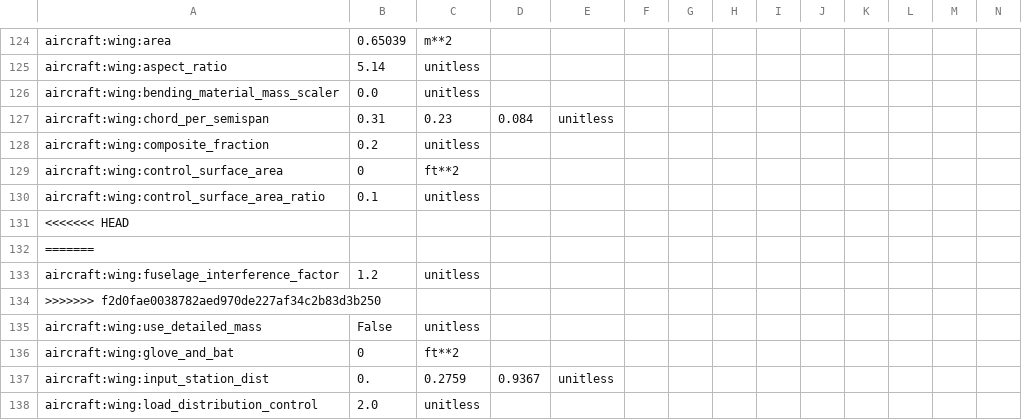
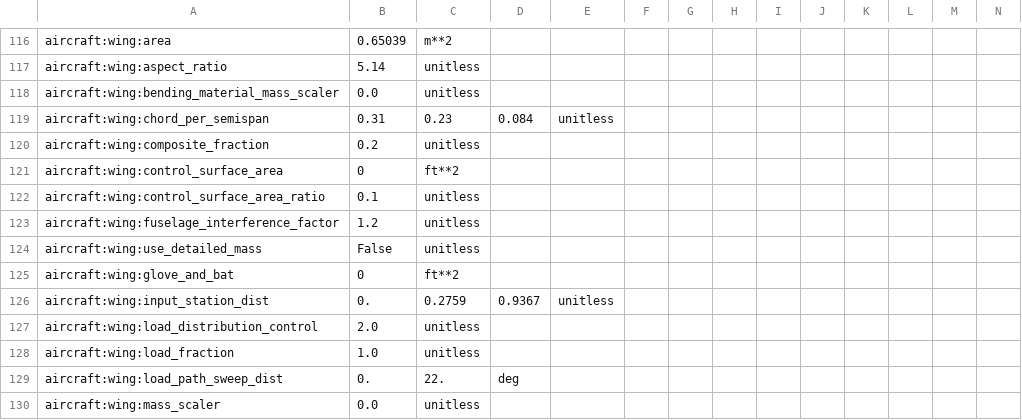
Before and after one commit to OpenMDAO/Aviary, a CSV file: aviary/validation_cases/validation_data/test_models/small_scale_uav.csv, drawn as a sheet; only a part is shown, gaps mark what is left out; the shorter side is filled out with more unchanged rows; rows hold the shown columns only; the diff covers the shown part only; the diff names each change by its address in the sheet, - before the commit and + after, or states it on an @@ line.

```diff
--- a/aviary/validation_cases/validation_data/test_models/small_scale_uav.csv
+++ b/aviary/validation_cases/validation_data/test_models/small_scale_uav.csv
-row 131: <<<<<<< HEAD
-row 132: =======
-row 134: >>>>>>> f2d0fae0038782aed970de227af34c2b83d3b250
```
Also changed, not shown: 30 removed rows elsewhere in this file.
